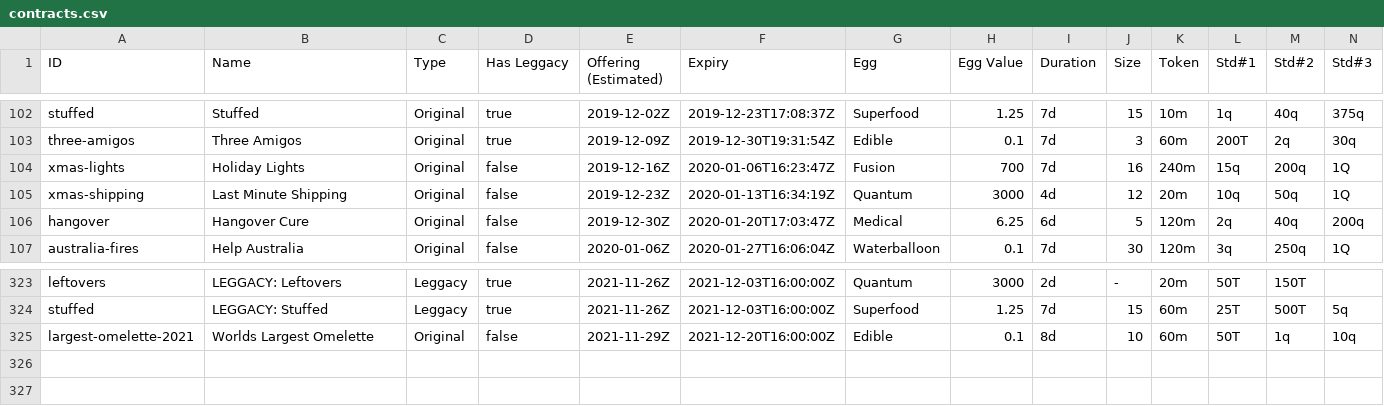
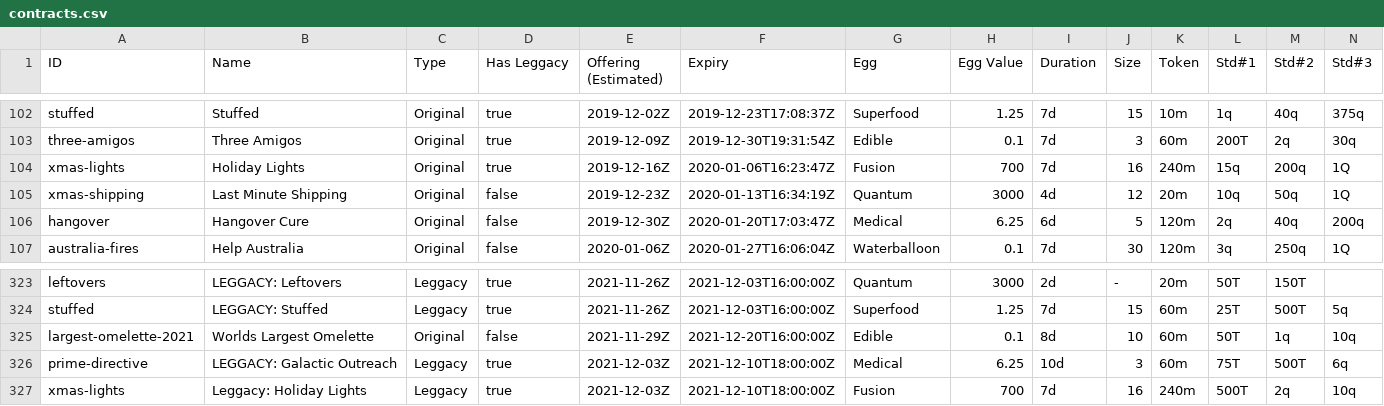
Before and after one commit to fanaticscripter/EggContractor, a CSV file: misc/ContractAggregator/data/contracts.csv, drawn as a sheet; only a part is shown, gaps mark what is left out; rows hold the shown columns only; the diff names each change by its address in the sheet, - before the commit and + after, or states it on an @@ line.

```diff
--- a/misc/ContractAggregator/data/contracts.csv
+++ b/misc/ContractAggregator/data/contracts.csv
-D104 (Has Leggacy): false
+D104 (Has Leggacy): true
+row 326: prime-directive | LEGGACY: Galactic Outreach | Leggacy | true | 2021-12-03Z | 2021-12-10T18:00:00Z | Medical | 6.25 | 10d | 3 | 60m | 75T | 500T | 6q
+row 327: xmas-lights | Leggacy: Holiday Lights | Leggacy | true | 2021-12-03Z | 2021-12-10T18:00:00Z | Fusion | 700 | 7d | 16 | 240m | 500T | 2q | 10q
```
